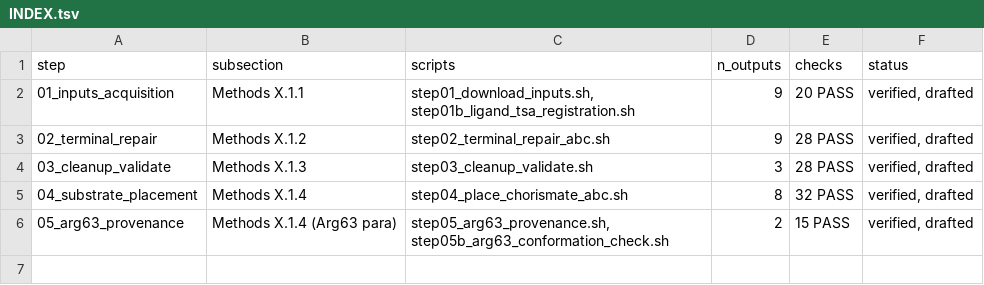
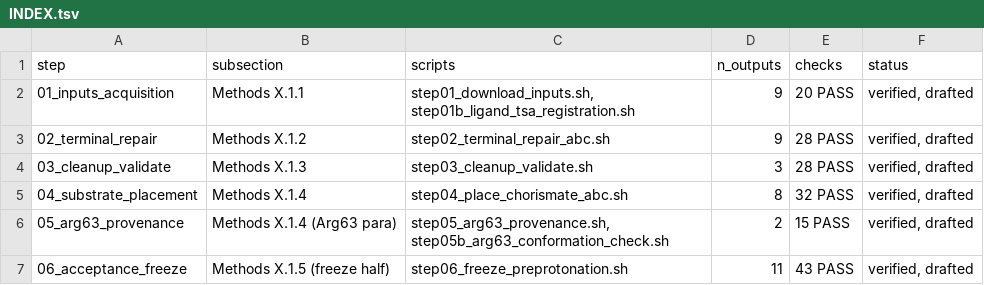
Before and after one commit to JessReid36/consolidated_works, a TSV file: INDEX.tsv, drawn as a sheet; the diff names each change by its address in the sheet, - before the commit and + after, or states it on an @@ line.

Commit message:
Step 06: acceptance freeze — 11 outputs, 43 checks, X.1.5 freeze fragment

```diff
--- a/INDEX.tsv
+++ b/INDEX.tsv
+row 7: 06_acceptance_freeze | Methods X.1.5 (freeze half) | step06_freeze_preprotonation.sh | 11 | 43 PASS | verified, drafted
```
Also changed, not shown: 18 other files.
